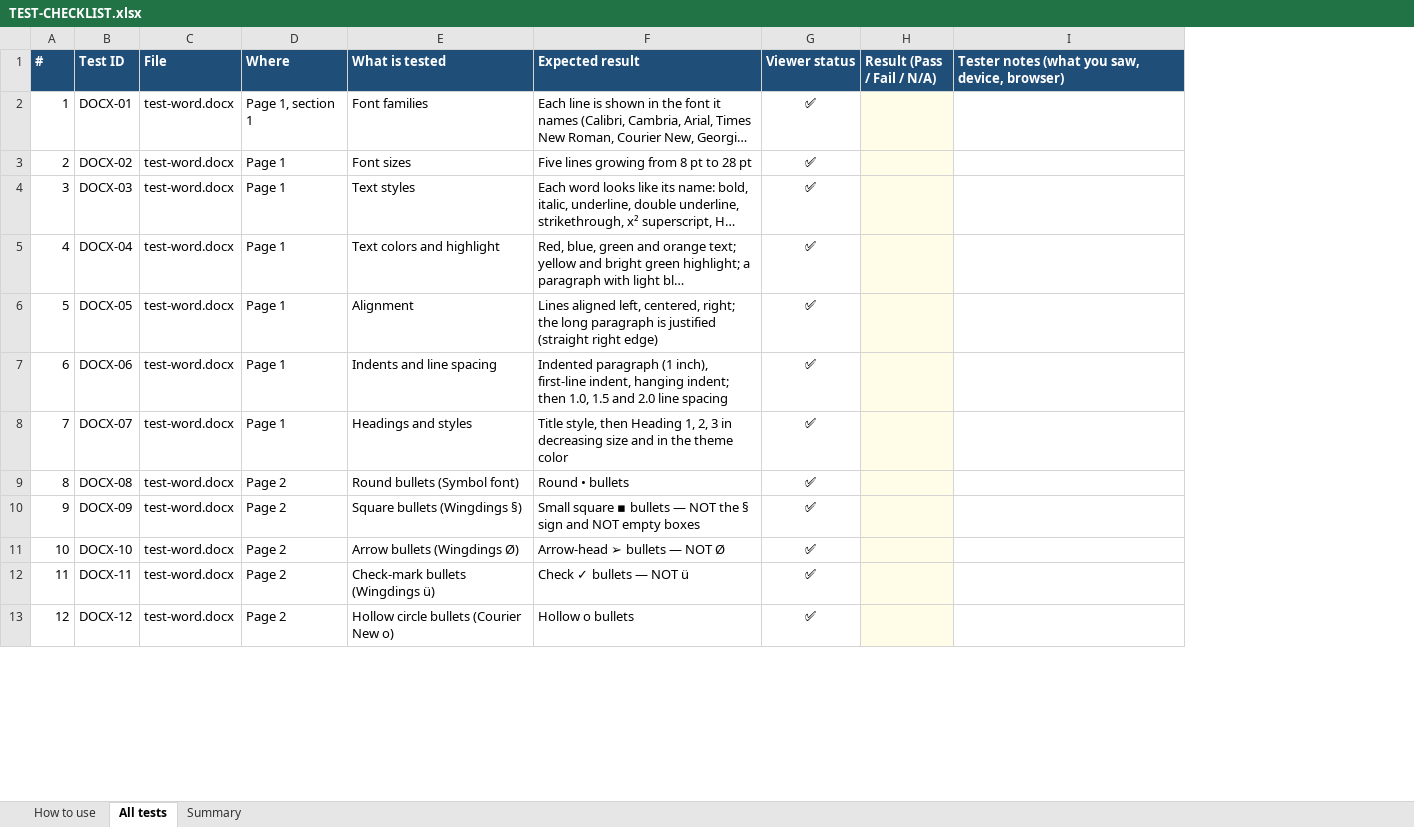
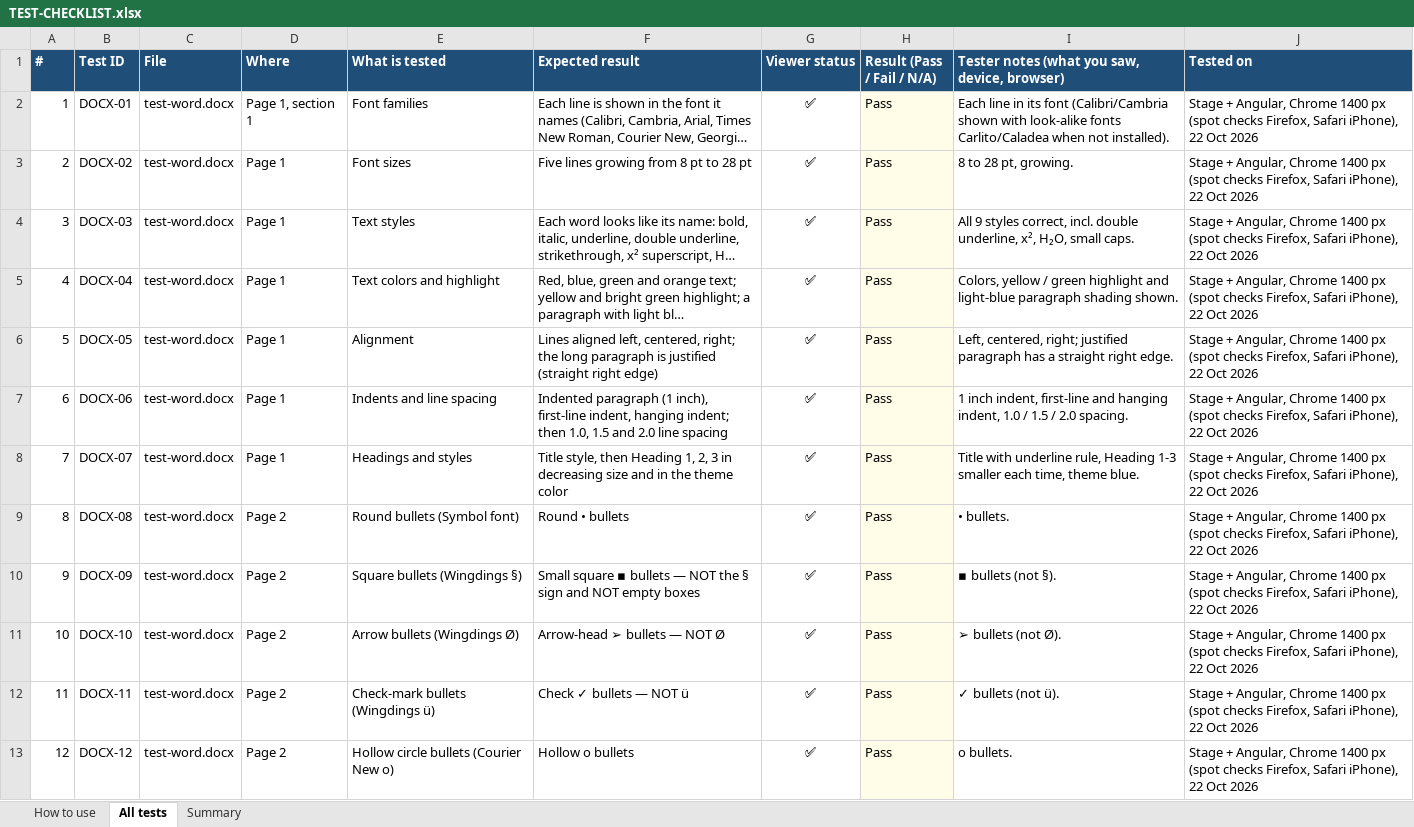
Before and after one commit to venu-madhav-mahadevu/document-viewer, an Excel workbook: public/samples/test-pack/TEST-CHECKLIST.xlsx, sheet All tests, drawn as a sheet; only a part is shown; long unchanged cells end in …; values as stored, in another font and other column widths than the file's, no borders; conditional formats not drawn; the diff covers the shown part only; the diff names each change by its address in the sheet, - before the commit and + after, or states it on an @@ line.

Commit message:
Test checklist: results of all 506 tests on Stage and Angular

```diff
--- a/public/samples/test-pack/TEST-CHECKLIST.xlsx (sheet All tests)
+++ b/public/samples/test-pack/TEST-CHECKLIST.xlsx (sheet All tests)
+column J (Tested on), rows 2-13: all Stage + Angular, Chrome 1400 px (spot checks Firefox, Safari iPhone), 22 Oct 2026
-H2:H13 (Result (Pass / Fail / N/A)): (empty)
+H2:H13 (Result (Pass / Fail / N/A)): Pass
-I2: (empty)
+I2: Each line in its font (Calibri/Cambria shown with look-alike fonts Carlito/Caladea when not installed).
-I3: (empty)
+I3: 8 to 28 pt, growing.
-I4: (empty)
+I4: All 9 styles correct, incl. double underline, x², H₂O, small caps.
-I5: (empty)
+I5: Colors, yellow / green highlight and light-blue paragraph shading shown.
-I6: (empty)
+I6: Left, centered, right; justified paragraph has a straight right edge.
-I7: (empty)
+I7: 1 inch indent, first-line and hanging indent, 1.0 / 1.5 / 2.0 spacing.
-I8: (empty)
+I8: Title with underline rule, Heading 1-3 smaller each time, theme blue.
-I9: (empty)
+I9: • bullets.
-I10: (empty)
+I10: ▪ bullets (not §).
-I11: (empty)
+I11: ➢ bullets (not Ø).
-I12: (empty)
+I12: ✓ bullets (not ü).
-I13: (empty)
+I13: o bullets.
```
Also changed, not shown: 1064 edited cells elsewhere in this sheet, sheet Summary, sheet How to use.
